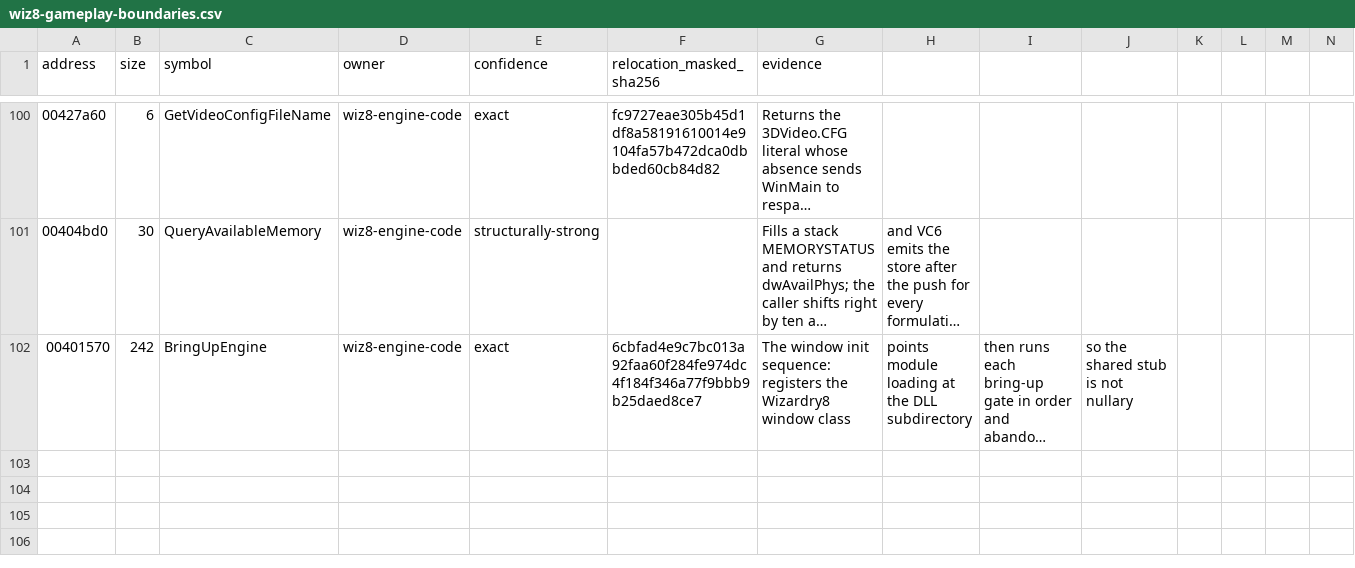
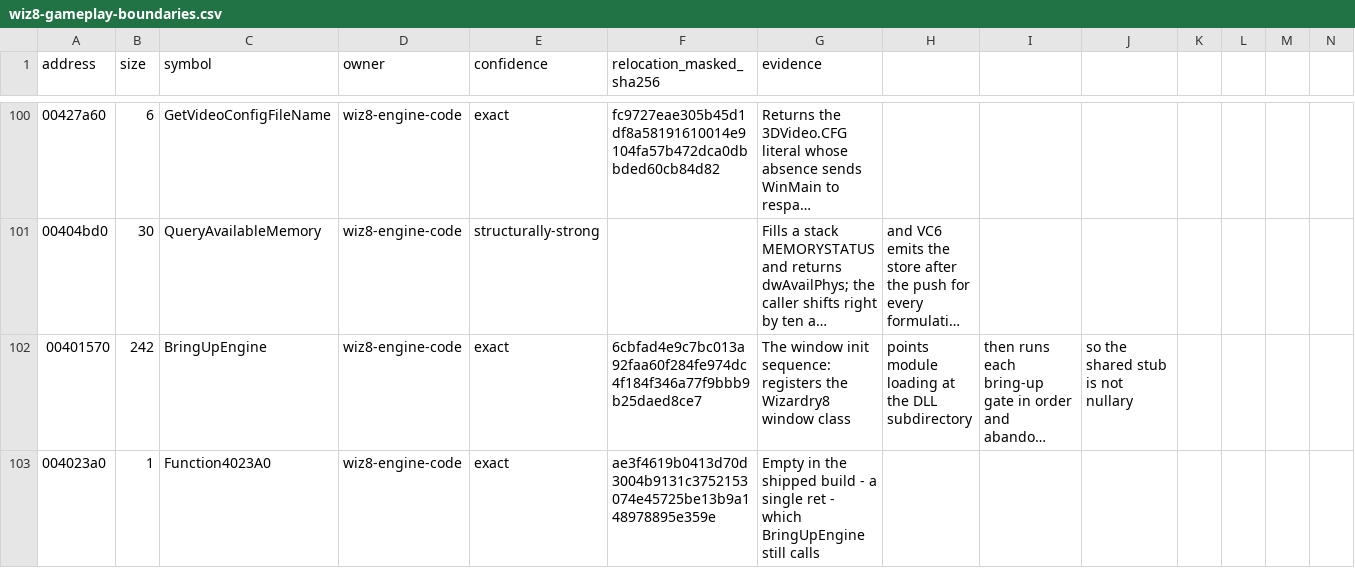
Before and after one commit to agluszak/wizardry-8-decomp, a CSV file: config/reccmp/wiz8-gameplay-boundaries.csv, drawn as a sheet; only a part is shown, gaps mark what is left out; long unchanged cells end in …; the diff covers the shown part only; the diff names each change by its address in the sheet, - before the commit and + after, or states it on an @@ line.

```diff
--- a/config/reccmp/wiz8-gameplay-boundaries.csv
+++ b/config/reccmp/wiz8-gameplay-boundaries.csv
+row 103: 004023a0 | 1 | Function4023A0 | wiz8-engine-code | exact | ae3f4619b0413d70d3004b9131c3752153074e45725be13b9a148978895e359e | Empty in the shipped build - a single ret - which BringUpEngine still calls
```
Also changed, not shown: 2 added rows elsewhere in this file, 5 other files.
